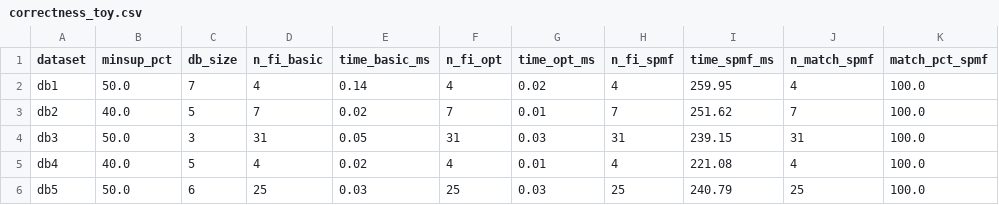
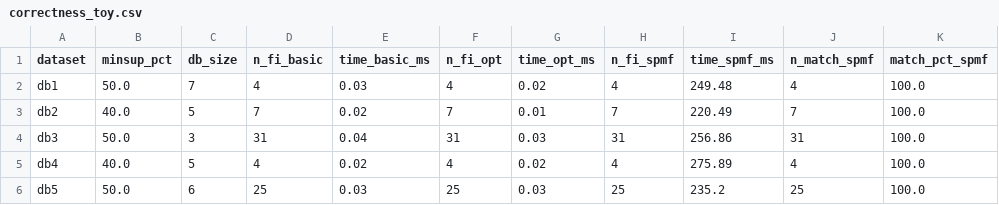
Before and after one commit to zintomvn/Data-Mining-Apriori, a CSV file: docs/chapter_3/correctness_toy.csv, drawn as a sheet; only a part is shown; the diff names each change by its address in the sheet, - before the commit and + after, or states it on an @@ line.

```diff
--- a/docs/chapter_3/correctness_toy.csv
+++ b/docs/chapter_3/correctness_toy.csv
-E2 (time_basic_ms): 0.14
+E2 (time_basic_ms): 0.03
-I2 (time_spmf_ms): 259.95
+I2 (time_spmf_ms): 249.48
-I3 (time_spmf_ms): 251.62
+I3 (time_spmf_ms): 220.49
-E4 (time_basic_ms): 0.05
+E4 (time_basic_ms): 0.04
-I4 (time_spmf_ms): 239.15
+I4 (time_spmf_ms): 256.86
-G5 (time_opt_ms): 0.01
+G5 (time_opt_ms): 0.02
-I5 (time_spmf_ms): 221.08
+I5 (time_spmf_ms): 275.89
-I6 (time_spmf_ms): 240.79
+I6 (time_spmf_ms): 235.2
```
Also changed, not shown: docs/chapter_3/level3_comparison.csv, docs/chapter_4/a/correctness.csv, 8 other files.
